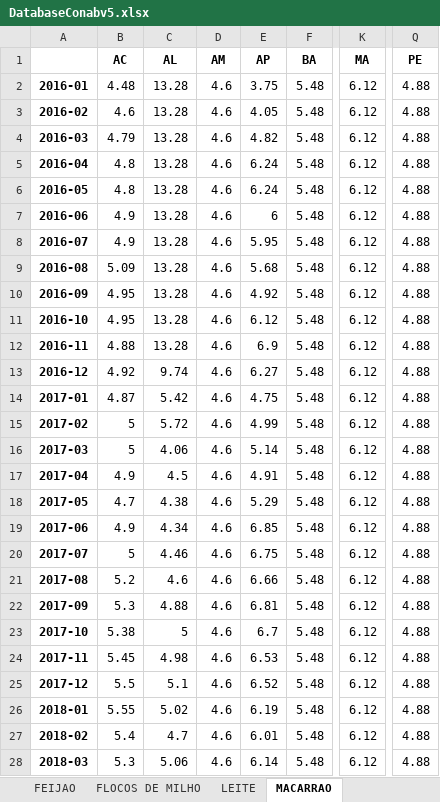
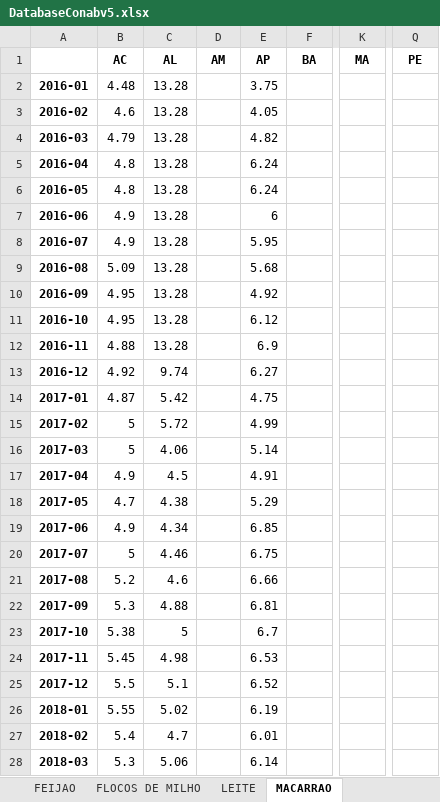
Before and after one commit to brenluz/Time-Series-Analysis, an Excel workbook: Databases/DatabaseConabv5.xlsx, sheet MACARRAO, drawn as a sheet; only a part is shown, gaps mark what is left out; values as stored, in another font and other column widths than the file's, no borders; the diff covers the shown part only; the diff names each change by its address in the sheet, - before the commit and + after, or states it on an @@ line.

```diff
--- a/Databases/DatabaseConabv5.xlsx (sheet MACARRAO)
+++ b/Databases/DatabaseConabv5.xlsx (sheet MACARRAO)
-D2:D28 (AM): 4.6
+D2:D28 (AM): (empty)
-F2:F28 (BA): 5.48
+F2:F28 (BA): (empty)
-K2:K28 (MA): 6.12
+K2:K28 (MA): (empty)
-Q2:Q28 (PE): 4.88
+Q2:Q28 (PE): (empty)
```
Also changed, not shown: 121 edited cells elsewhere in this sheet, sheet FLOCOS DE MILHO, sheet ACUCAR, sheet FARINHA MANDIOCA, sheet TOMATE, sheet SAL (kg), sheet FEIJAO, 3 more sheets, 4 other files.
